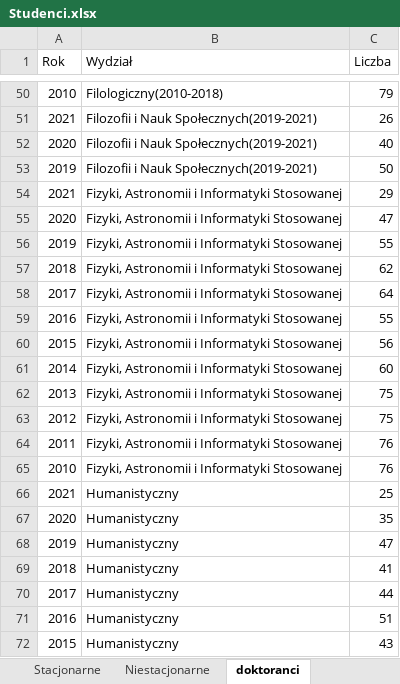
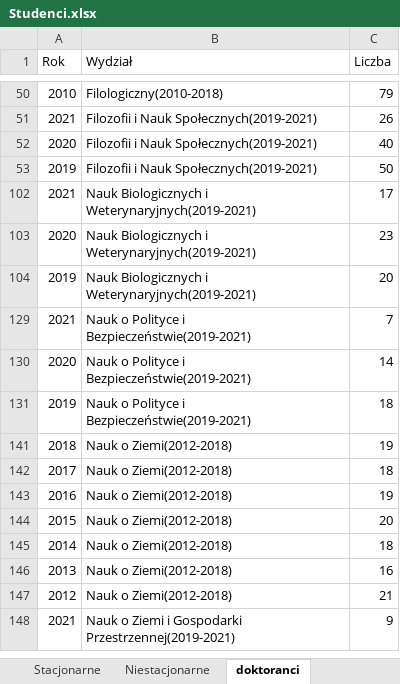
Before and after one commit to stat-umk/UMK-w-liczbach, an Excel workbook: Studenci.xlsx, sheet doktoranci, drawn as a sheet; only a part is shown, gaps mark what is left out; the shorter side is filled out with more unchanged rows; values as stored, in another font and other column widths than the file's, no borders; the diff covers the shown part only; the diff names each change by its address in the sheet, - before the commit and + after, or states it on an @@ line.

Commit message:
Add files via upload

```diff
--- a/Studenci.xlsx (sheet doktoranci)
+++ b/Studenci.xlsx (sheet doktoranci)
@@ row 54 hidden: 2021 | Fizyki, Astronomii i Informatyki Stosowanej | 29 @@
@@ row 55 hidden: 2020 | Fizyki, Astronomii i Informatyki Stosowanej | 47 @@
@@ row 56 hidden: 2019 | Fizyki, Astronomii i Informatyki Stosowanej | 55 @@
@@ row 57 hidden: 2018 | Fizyki, Astronomii i Informatyki Stosowanej | 62 @@
@@ row 58 hidden: 2017 | Fizyki, Astronomii i Informatyki Stosowanej | 64 @@
@@ row 59 hidden: 2016 | Fizyki, Astronomii i Informatyki Stosowanej | 55 @@
@@ row 60 hidden: 2015 | Fizyki, Astronomii i Informatyki Stosowanej | 56 @@
@@ row 61 hidden: 2014 | Fizyki, Astronomii i Informatyki Stosowanej | 60 @@
@@ row 62 hidden: 2013 | Fizyki, Astronomii i Informatyki Stosowanej | 75 @@
@@ row 63 hidden: 2012 | Fizyki, Astronomii i Informatyki Stosowanej | 75 @@
@@ row 64 hidden: 2011 | Fizyki, Astronomii i Informatyki Stosowanej | 76 @@
@@ row 65 hidden: 2010 | Fizyki, Astronomii i Informatyki Stosowanej | 76 @@
@@ row 66 hidden: 2021 | Humanistyczny | 25 @@
@@ row 67 hidden: 2020 | Humanistyczny | 35 @@
@@ row 68 hidden: 2019 | Humanistyczny | 47 @@
@@ row 69 hidden: 2018 | Humanistyczny | 41 @@
@@ row 70 hidden: 2017 | Humanistyczny | 44 @@
@@ row 71 hidden: 2016 | Humanistyczny | 51 @@
@@ row 72 hidden: 2015 | Humanistyczny | 43 @@
```
Also changed, not shown: 126 hidden or unhidden rows elsewhere in this sheet, sheet Stacjonarne, sheet Wynagrodzenie, formulas that keep their value.
